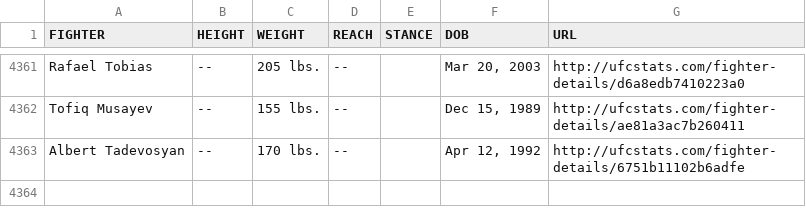
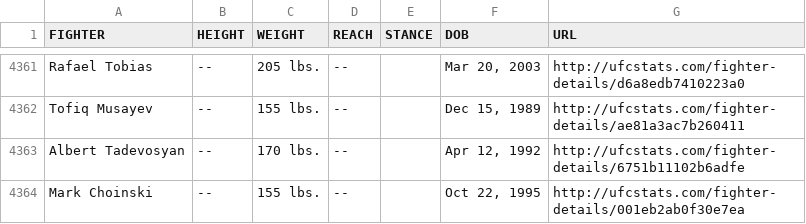
Before and after one commit to Greco1899/scrape_ufc_stats, a CSV file: ufc_fighter_tott.csv, drawn as a sheet; only a part is shown, gaps mark what is left out; the diff names each change by its address in the sheet, - before the commit and + after, or states it on an @@ line.

Commit message:
2025-05-31 data refresh

```diff
--- a/ufc_fighter_tott.csv
+++ b/ufc_fighter_tott.csv
+row 4364: Mark Choinski | -- | 155 lbs. | -- |  | Oct 22, 1995 | http://ufcstats.com/fighter-details/001eb2ab0f30e7ea
```
Also changed, not shown: ufc_fighter_details.csv.
